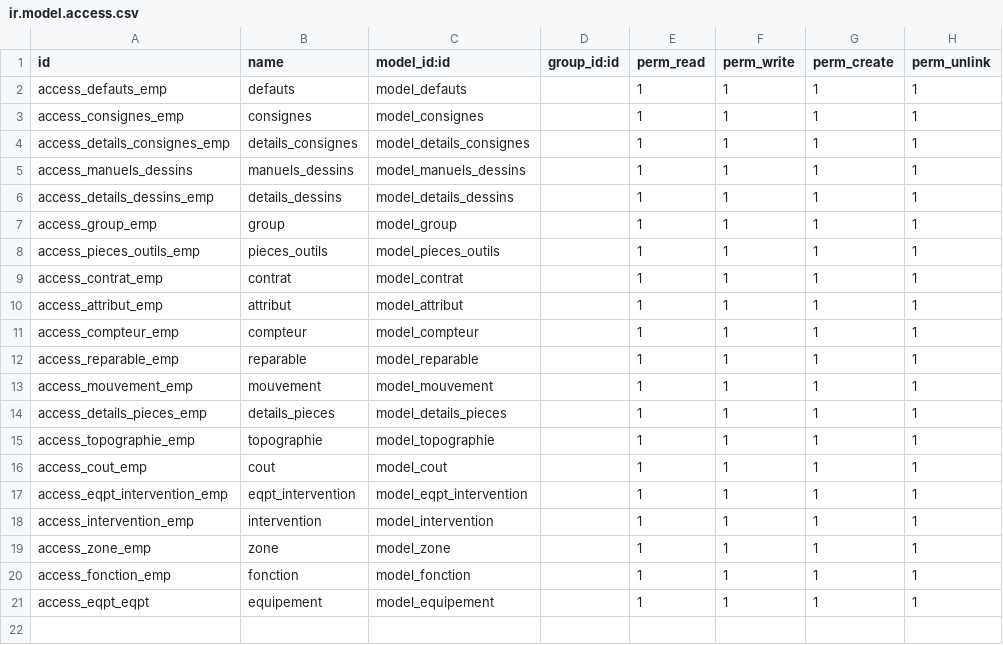
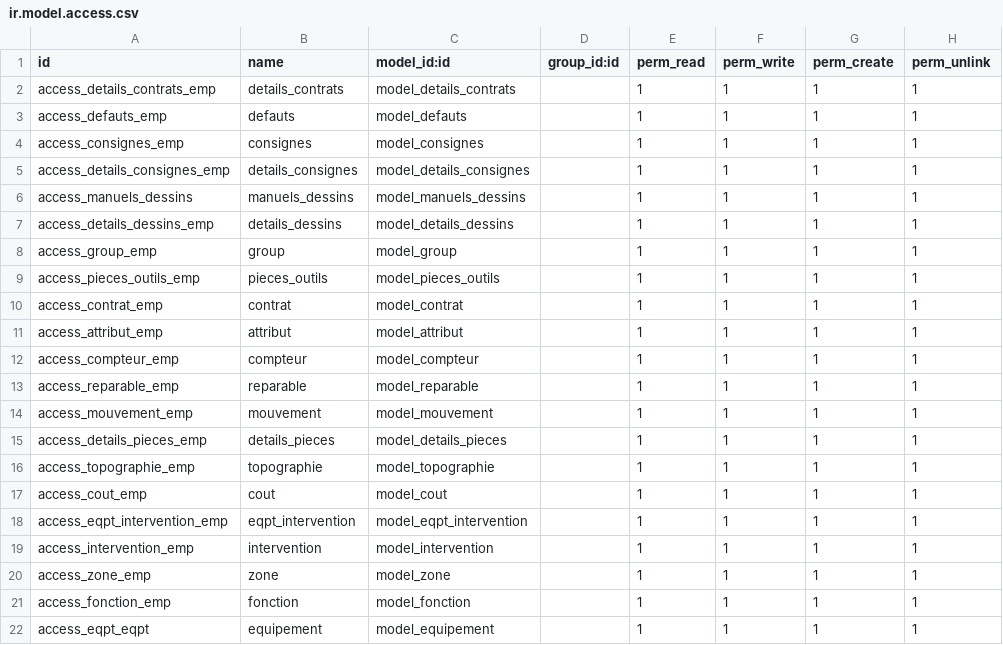
Before and after one commit to amel-harrath/gmao, a CSV file: security/ir.model.access.csv, drawn as a sheet; the diff names each change by its address in the sheet, - before the commit and + after, or states it on an @@ line.

Commit message:
contrats

```diff
--- a/security/ir.model.access.csv
+++ b/security/ir.model.access.csv
+row 2: access_details_contrats_emp | details_contrats | model_details_contrats |  | 1 | 1 | 1 | 1
```
Also changed, not shown: 10 other files.
